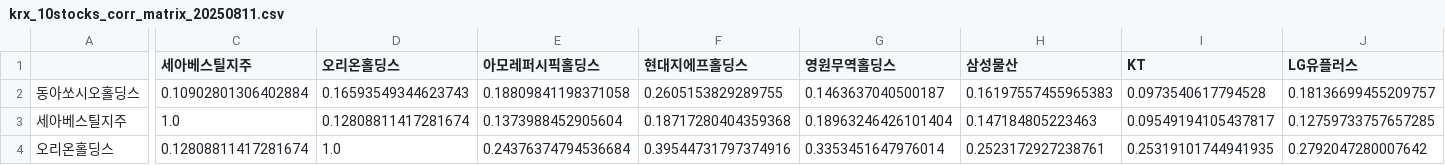
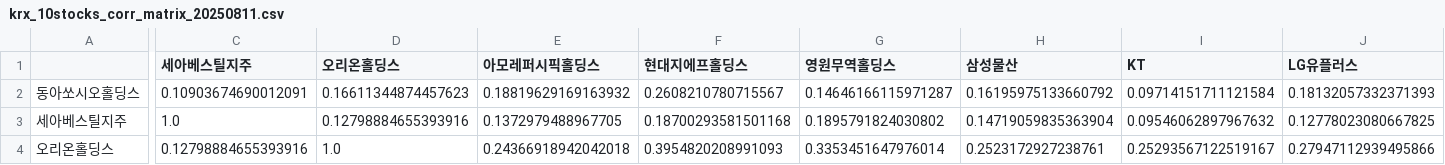
Before and after one commit to Donggyu-Kim1/portfolio, a CSV file: data/20250811/correlation/krx_10stocks_corr_matrix_20250811.csv, drawn as a sheet; only a part is shown, gaps mark what is left out; the diff covers the shown part only; the diff names each change by its address in the sheet, - before the commit and + after, or states it on an @@ line.

```diff
--- a/data/20250811/correlation/krx_10stocks_corr_matrix_20250811.csv
+++ b/data/20250811/correlation/krx_10stocks_corr_matrix_20250811.csv
-C2 (세아베스틸지주): 0.10902801306402884
+C2 (세아베스틸지주): 0.10903674690012091
-D2 (오리온홀딩스): 0.16593549344623743
+D2 (오리온홀딩스): 0.16611344874457623
-E2 (아모레퍼시픽홀딩스): 0.18809841198371058
+E2 (아모레퍼시픽홀딩스): 0.18819629169163932
-F2 (현대지에프홀딩스): 0.2605153829289755
+F2 (현대지에프홀딩스): 0.2608210780715567
-G2 (영원무역홀딩스): 0.1463637040500187
+G2 (영원무역홀딩스): 0.14646166115971287
-H2 (삼성물산): 0.16197557455965383
+H2 (삼성물산): 0.16195975133660792
-I2 (KT): 0.0973540617794528
+I2 (KT): 0.09714151711121584
-J2 (LG유플러스): 0.18136699455209757
+J2 (LG유플러스): 0.18132057332371393
-D3 (오리온홀딩스): 0.12808811417281674
+D3 (오리온홀딩스): 0.12798884655393916
-E3 (아모레퍼시픽홀딩스): 0.1373988452905604
+E3 (아모레퍼시픽홀딩스): 0.1372979488967705
-F3 (현대지에프홀딩스): 0.18717280404359368
+F3 (현대지에프홀딩스): 0.18700293581501168
-G3 (영원무역홀딩스): 0.18963246426101404
+G3 (영원무역홀딩스): 0.1895791824030802
-H3 (삼성물산): 0.147184805223463
+H3 (삼성물산): 0.14719059835363904
-I3 (KT): 0.09549194105437817
+I3 (KT): 0.09546062897967632
-J3 (LG유플러스): 0.12759733757657285
+J3 (LG유플러스): 0.12778023080667825
-C4 (세아베스틸지주): 0.12808811417281674
+C4 (세아베스틸지주): 0.12798884655393916
-E4 (아모레퍼시픽홀딩스): 0.24376374794536684
+E4 (아모레퍼시픽홀딩스): 0.24366918942042018
-F4 (현대지에프홀딩스): 0.39544731797374916
+F4 (현대지에프홀딩스): 0.3954820208991093
-I4 (KT): 0.25319101744941935
+I4 (KT): 0.25293567122519167
-J4 (LG유플러스): 0.2792047280007642
+J4 (LG유플러스): 0.27947112939495866
```
Also changed, not shown: 58 edited cells elsewhere in this file, data/20250811/prices/krx_10stocks_close_20250811.csv, data/20250811/risk_summary/krx_10stocks_risk_summary_20250811.csv, 12 other files.
